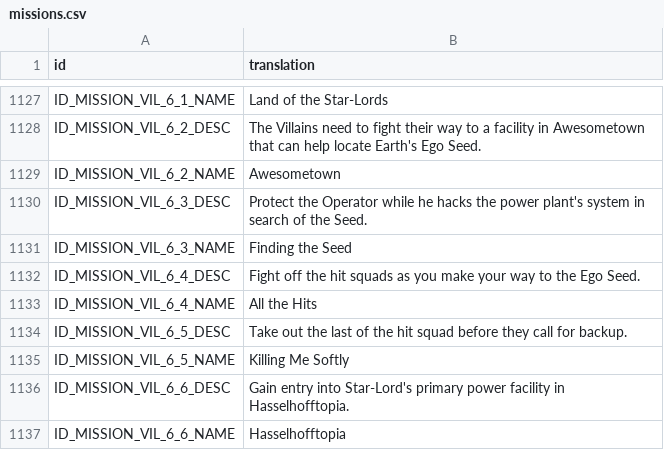
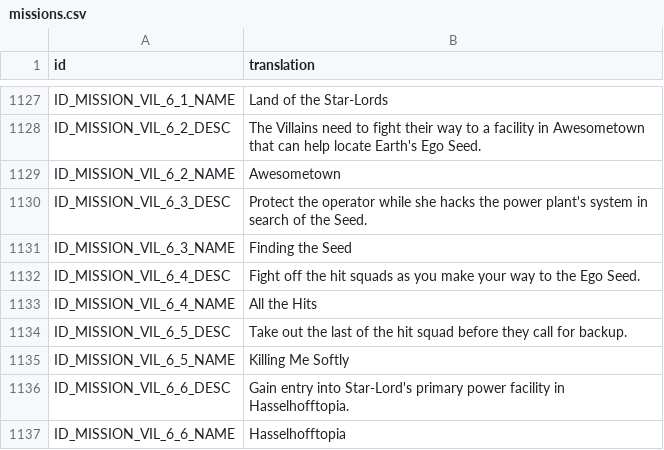
Before and after one commit to knight2269/msf, a CSV file: files/Config/m3localization/missions.csv, drawn as a sheet; only a part is shown, gaps mark what is left out.

```diff
--- a/files/Config/m3localization/missions.csv
+++ b/files/Config/m3localization/missions.csv
@@ -1129,3 +1129,3 @@ ID_MISSION_VIL_6_2_DESC,The Villains need to fight their way to a facility in Aw
 ID_MISSION_VIL_6_2_NAME,Awesometown
-ID_MISSION_VIL_6_3_DESC,Protect the Operator while he hacks the power plant's system in search of the Seed.
+ID_MISSION_VIL_6_3_DESC,Protect the operator while she hacks the power plant's system in search of the Seed.
 ID_MISSION_VIL_6_3_NAME,Finding the Seed
```
Also changed, not shown: files/Config/m3localization/dailies.csv, files/Config/m3localization/inbox.csv, 35 other files.
